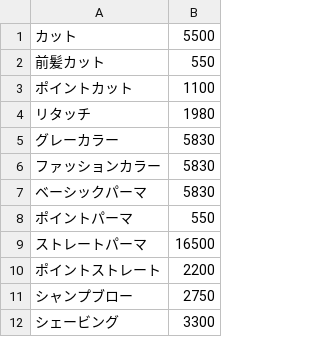
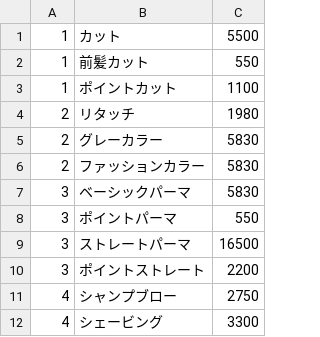
Before and after one commit to takuya-38/Raika, a CSV file: backend/public/menus.csv, drawn as a sheet; the diff names each change by its address in the sheet, - before the commit and + after, or states it on an @@ line.

Commit message:
feat: menu_categoriesテーブル追加

```diff
--- a/backend/public/menus.csv
+++ b/backend/public/menus.csv
+column A, rows 1-12: 1 | 1 | 1 | 2 | 2 | 2 | 3 | 3 | 3 | 3 | 4 | 4
```
Also changed, not shown: 8 other files.
